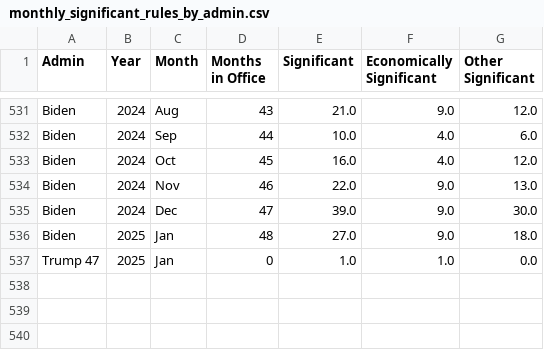
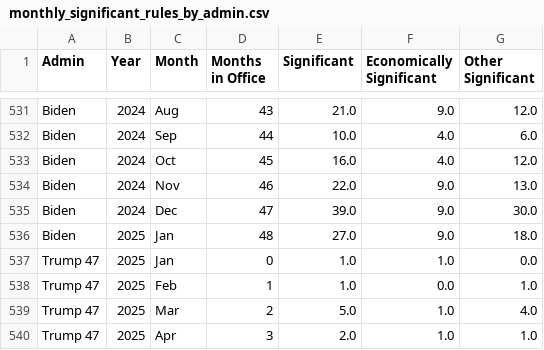
Before and after one commit to regulatorystudies/Reg-Stats, a CSV file: data/monthly_es_rules/monthly_significant_rules_by_admin.csv, drawn as a sheet; only a part is shown, gaps mark what is left out.

Commit message:
significant_rules_update_5_6

```diff
--- a/data/monthly_es_rules/monthly_significant_rules_by_admin.csv
+++ b/data/monthly_es_rules/monthly_significant_rules_by_admin.csv
@@ -537 +537,4 @@ Biden,2025,Jan,48,27.0,9.0,18.0
 Trump 47,2025,Jan,0,1.0,1.0,0.0
+Trump 47,2025,Feb,1,1.0,0.0,1.0
+Trump 47,2025,Mar,2,5.0,1.0,4.0
+Trump 47,2025,Apr,3,2.0,1.0,1.0
```
Also changed, not shown: data/monthly_es_rules/monthly_econ_significant_rules_by_presidential_month.csv.
